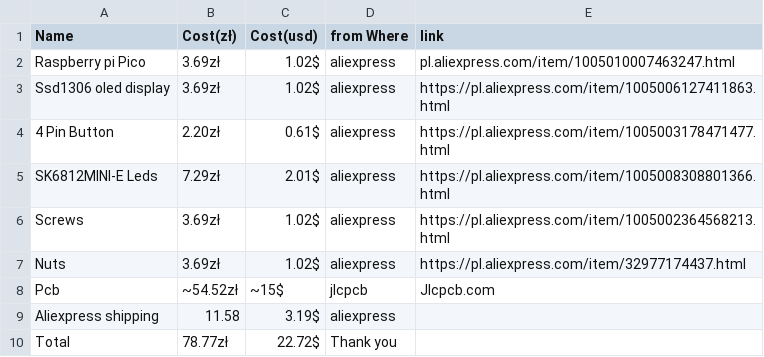
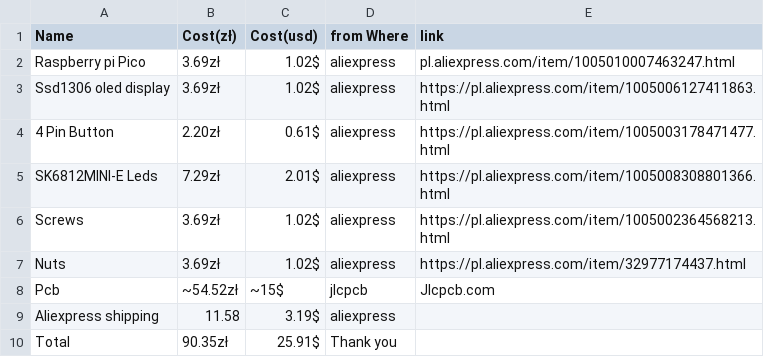
Before and after one commit to Traffic-Person/Time-shower, a CSV file: Bom.csv, drawn as a sheet.

Commit message:
Update total cost in Bom.csv

```diff
--- a/Bom.csv
+++ b/Bom.csv
@@ -9,2 +9,2 @@ Pcb, ~54.52zł, ~15$, jlcpcb, Jlcpcb.com
 Aliexpress shipping, 11.58, 3.19$, aliexpress,
-Total, 78.77zł, 22.72$, Thank you,
+Total, 90.35zł, 25.91$, Thank you,
```
